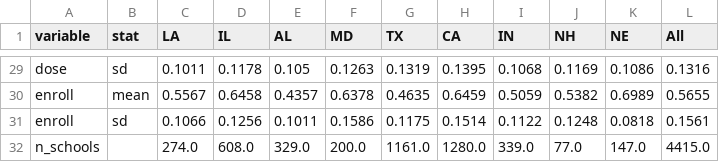
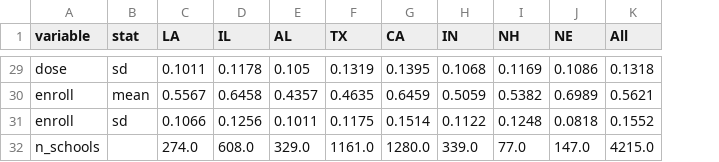
Before and after one commit to kathyh90/fa26-1433-kathyh90, a CSV file: output/tables/summary_stats_rf_by_state.csv, drawn as a sheet; only a part is shown, gaps mark what is left out; removed rows and columns are numbered as before the commit, all else as after; the diff covers the shown part only; the diff names each change by its address in the sheet, - before the commit and + after, or states it on an @@ line.

```diff
--- a/output/tables/summary_stats_rf_by_state.csv
+++ b/output/tables/summary_stats_rf_by_state.csv
-column F (MD), rows 29-32: 0.1263 | 0.6378 | 0.1586 | 200.0
-K29 (All): 0.1316
+K29 (All): 0.1318
-K30 (All): 0.5655
+K30 (All): 0.5621
-K31 (All): 0.1561
+K31 (All): 0.1552
-K32 (All): 4415.0
+K32 (All): 4215.0
```
Also changed, not shown: 27 edited cells elsewhere in this file, output/tables/event_study_pretrends.csv, output/tables/first_stage_by_state.csv, 46 other files.
